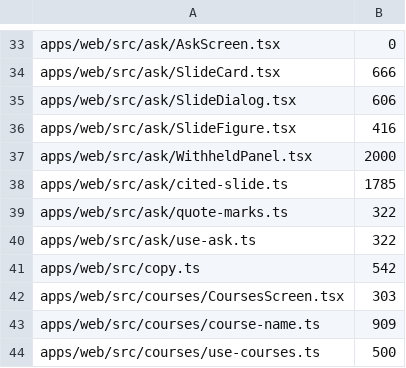
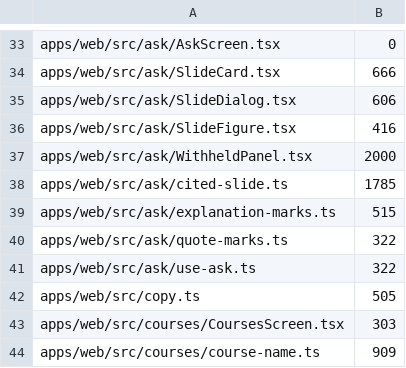
Before and after one commit to TomBennett-Lloyd/cram.ai, a TSV file: .claude/comment-density.baseline.tsv, drawn as a sheet; only a part is shown, gaps mark what is left out; the shorter side is filled out with more unchanged rows.

```diff
--- a/.claude/comment-density.baseline.tsv
+++ b/.claude/comment-density.baseline.tsv
@@ -38,5 +38,6 @@ apps/web/src/ask/WithheldPanel.tsx	2000
 apps/web/src/ask/cited-slide.ts	1785
+apps/web/src/ask/explanation-marks.ts	515
 apps/web/src/ask/quote-marks.ts	322
 apps/web/src/ask/use-ask.ts	322
-apps/web/src/copy.ts	542
+apps/web/src/copy.ts	505
 apps/web/src/courses/CoursesScreen.tsx	303
```
Also changed, not shown: 4 other files.
